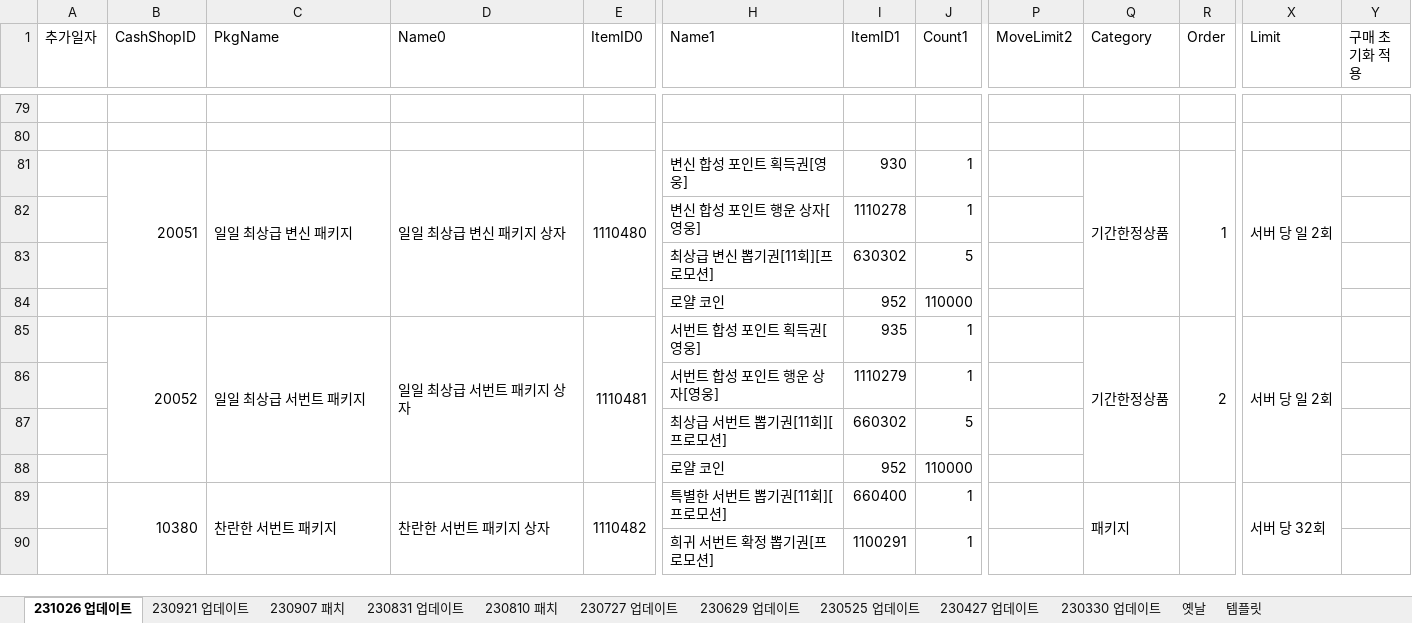
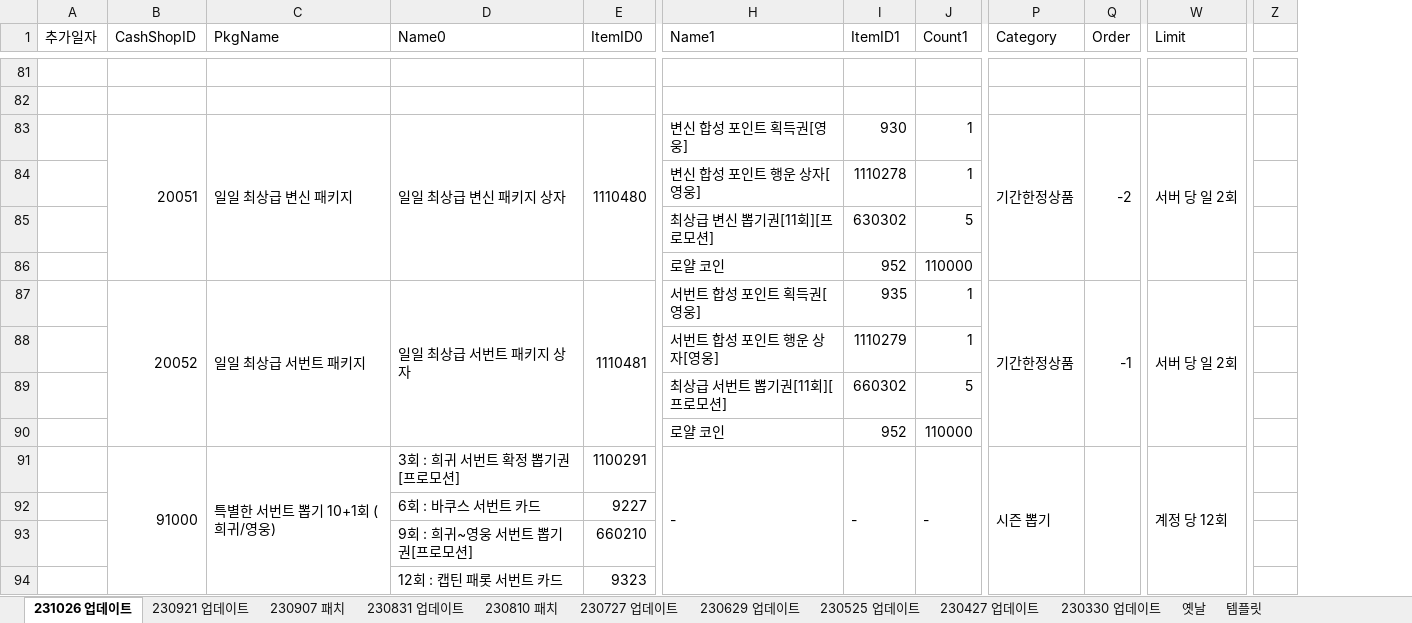
Before and after one commit to SungMinseok/TC_AutoMaker-R2M, an Excel workbook: 유료상점DATA_KR R2M.xlsx, sheet 231026 업데이트, drawn as a sheet; only a part is shown, gaps mark what is left out; values as stored, in another font and other column widths than the file's, no cell formats; removed rows and columns are numbered as before the commit, all else as after; rows hold the shown columns only; the diff covers the shown part only; the diff names each change by its address in the sheet, - before the commit and + after, or states it on an @@ line.

```diff
--- a/유료상점DATA_KR R2M.xlsx (sheet 231026 업데이트)
+++ b/유료상점DATA_KR R2M.xlsx (sheet 231026 업데이트)
-column P (MoveLimit2), empty
-column Y (구매 초기화 적용), empty
+column Z, empty
-Q83 (Order): 1
+Q83 (Order): -2
-Q87 (Order): 2
+Q87 (Order): -1
-B91 (CashShopID): 10380
+B91 (CashShopID): 91000
-B89:B93 merged
+B91:B94 merged
-C91 (PkgName): 찬란한 서번트 패키지
+C91 (PkgName): 특별한 서번트 뽑기 10+1회 (희귀/영웅)
-C89:C93 merged
+C91:C94 merged
-D91 (Name0): 찬란한 서번트 패키지 상자
+D91 (Name0): 3회 : 희귀 서번트 확정 뽑기권[프로모션]
-D89:D93 merged
-E91 (ItemID0): 1110482
+E91 (ItemID0): 1100291
-E89:E93 merged
-H91 (Name1): 특별한 서번트 뽑기권[11회][프로모션]
+H91 (Name1): -
+H91:H94 merged
-I91 (ItemID1): 660400
+I91 (ItemID1): -
+I91:I94 merged
-J91 (Count1): 1
+J91 (Count1): -
+J91:J94 merged
-P91 (Category): 패키지
+P91 (Category): 시즌 뽑기
-Q89:Q93 merged
+P91:P94 merged
-R89:R93 merged
+Q91:Q94 merged
-W91 (Limit): 서버 당 32회
+W91 (Limit): 계정 당 12회
-X89:X93 merged
+W91:W94 merged
-row 90:  |  |  |  |  | 희귀 서번트 확정 뽑기권[프로모션] | 1100291 | 1
+row 92:  |  |  | 6회 : 바쿠스 서번트 카드 | 9227
+row 93:  |  |  | 9회 : 희귀~영웅 서번트 뽑기권[프로모션] | 660210
+row 94:  |  |  | 12회 : 캡틴 패롯 서번트 카드 | 9323
```
Also changed, not shown: 21 added rows, 1 removed row, 72 edited cells and merged cells elsewhere in this sheet, cell formats, 유료상점DATA_TW R2M.xlsx, 이벤트DATA_KR R2M.xlsx, 4 other files.
